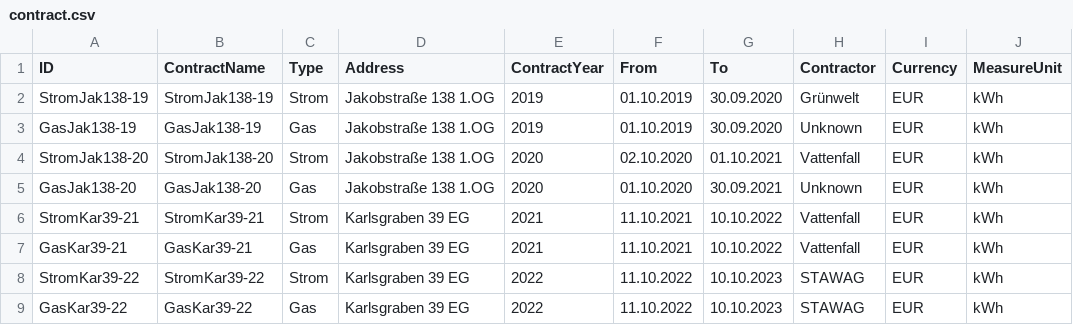
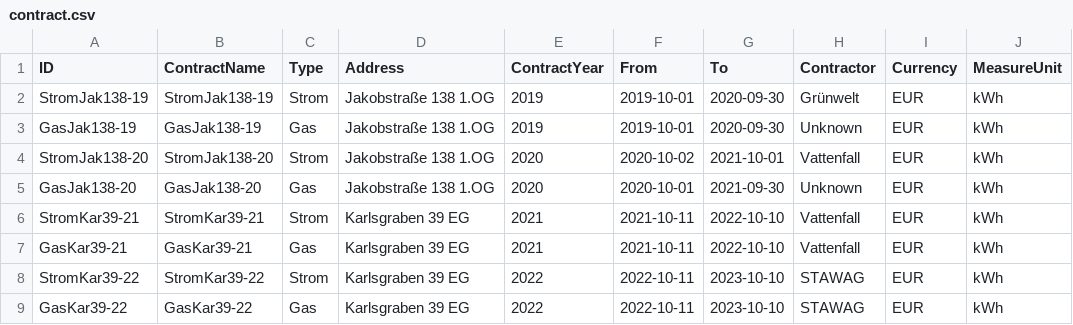
Before and after one commit to klupp/HomeExpenses, a CSV file: contracts/contract.csv, drawn as a sheet.

Commit message:
Contract date format fixed

```diff
--- a/contracts/contract.csv
+++ b/contracts/contract.csv
@@ -1,9 +1,9 @@
 ID,ContractName,Type,Address,ContractYear,From,To,Contractor,Currency,MeasureUnit
-StromJak138-19,StromJak138-19,Strom,Jakobstraße 138 1.OG,2019,01.10.2019,30.09.2020,Grünwelt,EUR,kWh
-GasJak138-19,GasJak138-19,Gas,Jakobstraße 138 1.OG,2019,01.10.2019,30.09.2020,Unknown,EUR,kWh
-StromJak138-20,StromJak138-20,Strom,Jakobstraße 138 1.OG,2020,02.10.2020,01.10.2021,Vattenfall,EUR,kWh
-GasJak138-20,GasJak138-20,Gas,Jakobstraße 138 1.OG,2020,01.10.2020,30.09.2021,Unknown,EUR,kWh
-StromKar39-21,StromKar39-21,Strom,Karlsgraben 39 EG,2021,11.10.2021,10.10.2022,Vattenfall,EUR,kWh
-GasKar39-21,GasKar39-21,Gas,Karlsgraben 39 EG,2021,11.10.2021,10.10.2022,Vattenfall,EUR,kWh
-StromKar39-22,StromKar39-22,Strom,Karlsgraben 39 EG,2022,11.10.2022,10.10.2023,STAWAG,EUR,kWh
-GasKar39-22,GasKar39-22,Gas,Karlsgraben 39 EG,2022,11.10.2022,10.10.2023,STAWAG,EUR,kWh
+StromJak138-19,StromJak138-19,Strom,Jakobstraße 138 1.OG,2019,2019-10-01,2020-09-30,Grünwelt,EUR,kWh
+GasJak138-19,GasJak138-19,Gas,Jakobstraße 138 1.OG,2019,2019-10-01,2020-09-30,Unknown,EUR,kWh
+StromJak138-20,StromJak138-20,Strom,Jakobstraße 138 1.OG,2020,2020-10-02,2021-10-01,Vattenfall,EUR,kWh
+GasJak138-20,GasJak138-20,Gas,Jakobstraße 138 1.OG,2020,2020-10-01,2021-09-30,Unknown,EUR,kWh
+StromKar39-21,StromKar39-21,Strom,Karlsgraben 39 EG,2021,2021-10-11,2022-10-10,Vattenfall,EUR,kWh
+GasKar39-21,GasKar39-21,Gas,Karlsgraben 39 EG,2021,2021-10-11,2022-10-10,Vattenfall,EUR,kWh
+StromKar39-22,StromKar39-22,Strom,Karlsgraben 39 EG,2022,2022-10-11,2023-10-10,STAWAG,EUR,kWh
+GasKar39-22,GasKar39-22,Gas,Karlsgraben 39 EG,2022,2022-10-11,2023-10-10,STAWAG,EUR,kWh
```
